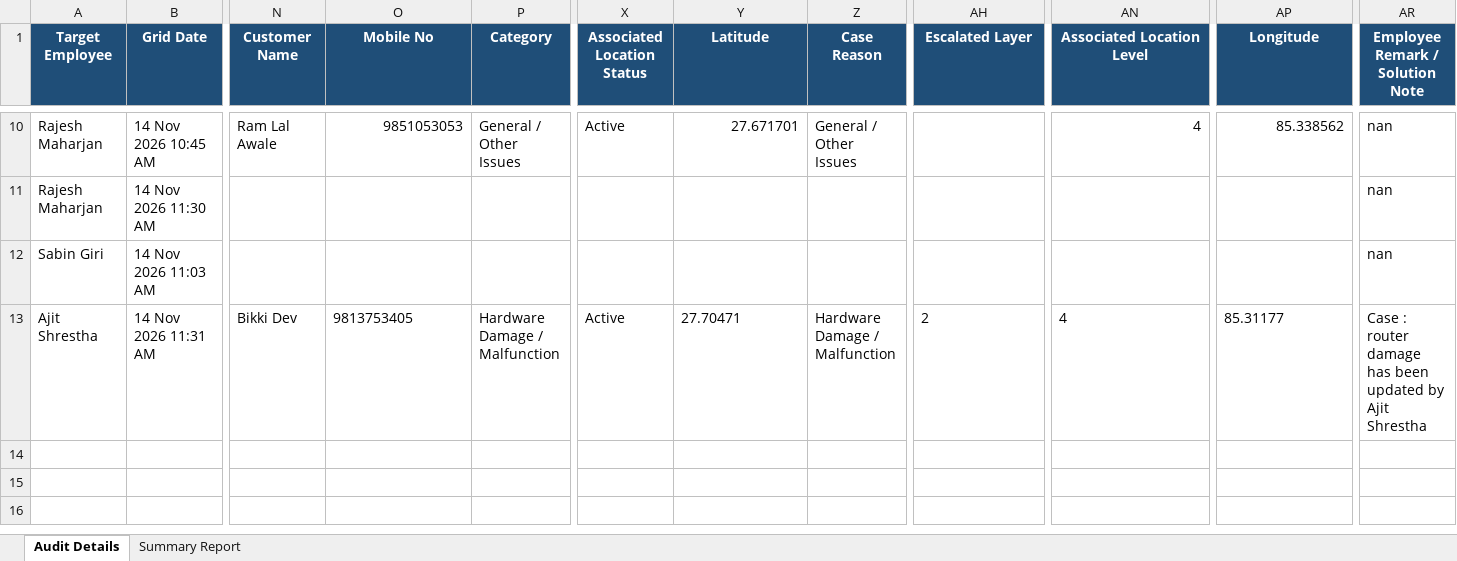
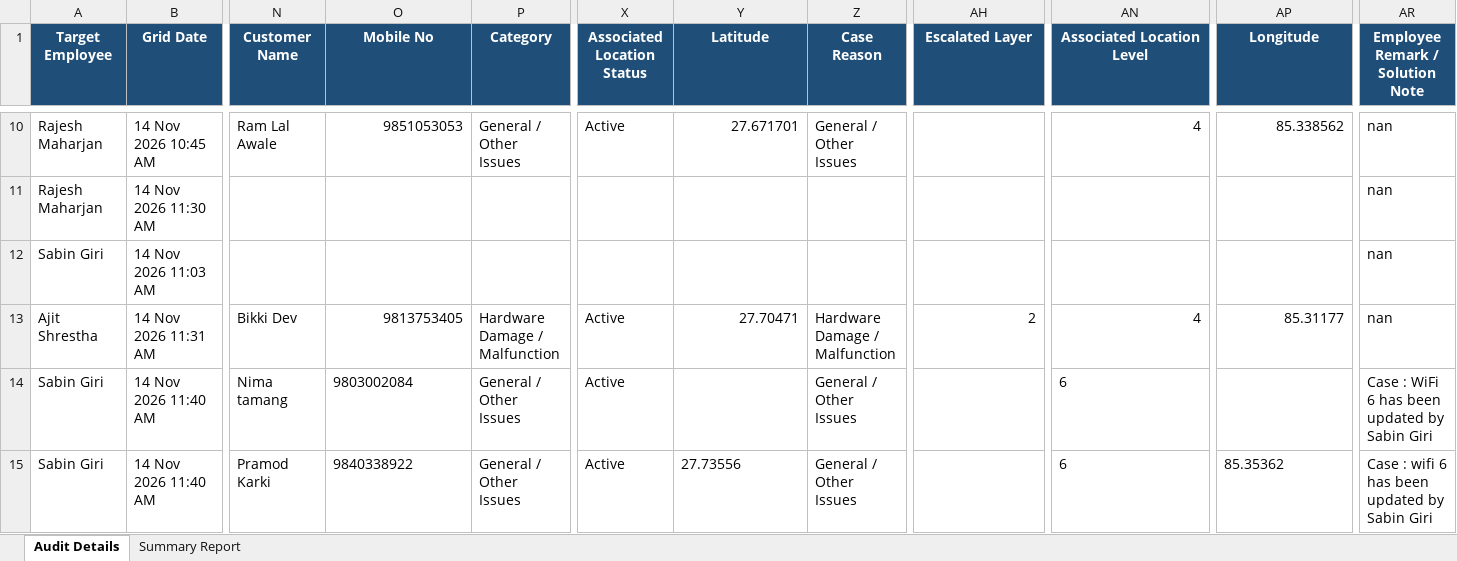
Before and after one commit to pradeepneupane10/employee-audit-app, an Excel workbook: audit_report_ALL_TEAM_14_Nov_2026.xlsx, sheet Audit Details, drawn as a sheet; only a part is shown, gaps mark what is left out; values as stored, in another font and other column widths than the file's, no borders; rows hold the shown columns only; the diff names each change by its address in the sheet, - before the commit and + after, or states it on an @@ line.

```diff
--- a/audit_report_ALL_TEAM_14_Nov_2026.xlsx (sheet Audit Details)
+++ b/audit_report_ALL_TEAM_14_Nov_2026.xlsx (sheet Audit Details)
-O13 alignment: left
+O13 alignment: right
-Y13 alignment: left
+Y13 alignment: right
-AH13 alignment: left
+AH13 alignment: right
-AN13 alignment: left
+AN13 alignment: right
-AP13 alignment: left
+AP13 alignment: right
-AR13 (Employee Remark / Solution Note): Case : router damage has been updated by Ajit Shrestha
+AR13 (Employee Remark / Solution Note): nan
+row 14: Sabin Giri | 14 Nov 2026 11:40 AM | Nima tamang | 9803002084 | General / Other Issues | Active |  | General / Other Issues |  | 6 |  | Case : WiFi 6 has been updated by Sabin Giri
+row 15: Sabin Giri | 14 Nov 2026 11:40 AM | Pramod Karki | 9840338922 | General / Other Issues | Active | 27.73556 | General / Other Issues |  | 6 | 85.35362 | Case : wifi 6 has been updated by Sabin Giri
```
Also changed, not shown: sheet Summary Report, EXECUTIVE_TEAM_AUDIT_REPORT_14_Nov_2026.xlsx, 1 other file.
